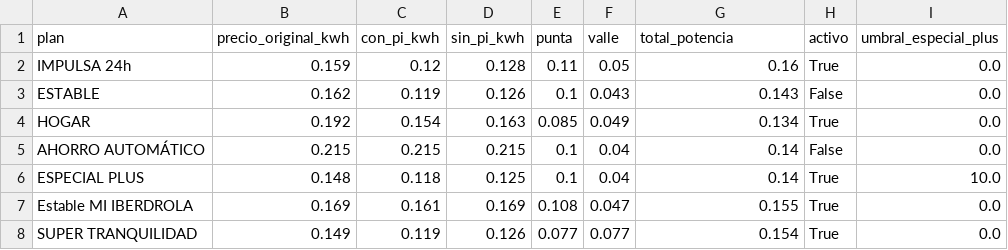
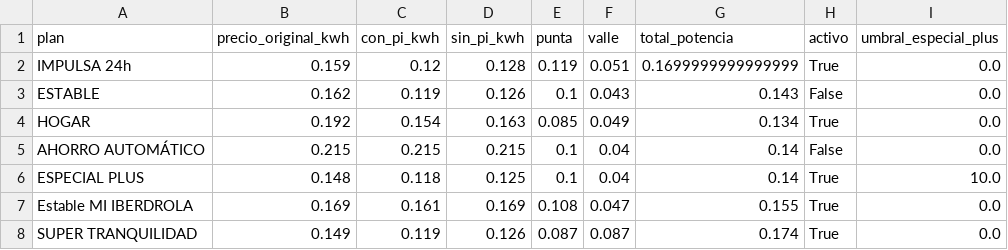
Before and after one commit to cosmocws/zelenza_app, a CSV file: data/precios_luz.csv, drawn as a sheet; only a part is shown; the diff names each change by its address in the sheet, - before the commit and + after, or states it on an @@ line.

Commit message:
Sync archivo crítico: precios_luz.csv

```diff
--- a/data/precios_luz.csv
+++ b/data/precios_luz.csv
-E2 (punta): 0.11
+E2 (punta): 0.119
-F2 (valle): 0.05
+F2 (valle): 0.051
-G2 (total_potencia): 0.16
+G2 (total_potencia): 0.1699999999999999
-E8 (punta): 0.077
+E8 (punta): 0.087
-F8 (valle): 0.077
+F8 (valle): 0.087
-G8 (total_potencia): 0.154
+G8 (total_potencia): 0.174
```
